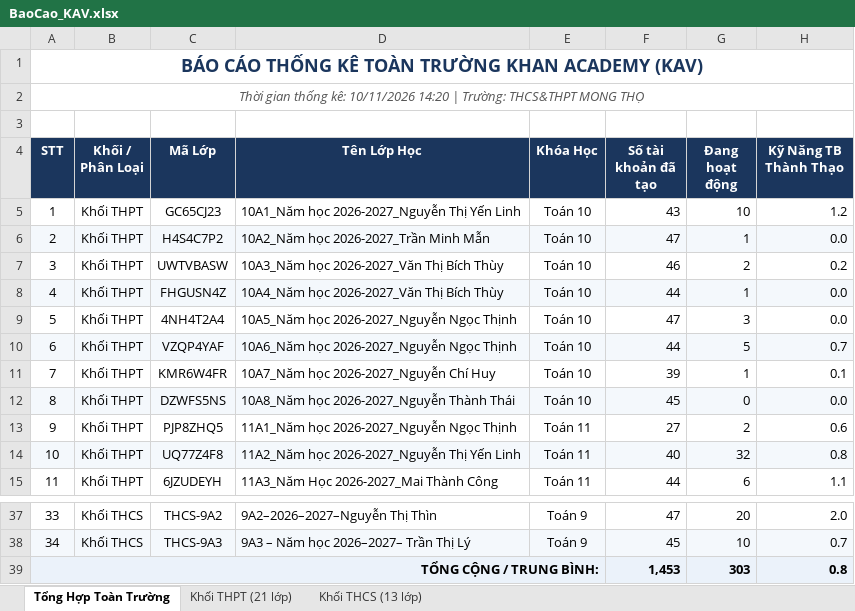
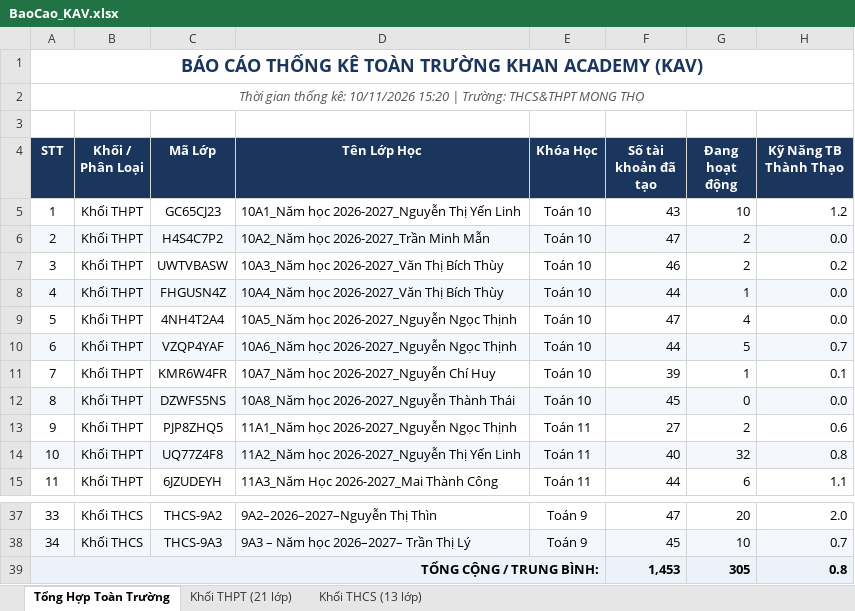
Before and after one commit to thanhthaiagu/kav-report, an Excel workbook: BaoCao_KAV.xlsx, sheet Tổng Hợp Toàn Trường, drawn as a sheet; only a part is shown, gaps mark what is left out; values as stored, in another font and other column widths than the file's, no borders; the diff names each change by its address in the sheet, - before the commit and + after, or states it on an @@ line.

```diff
--- a/BaoCao_KAV.xlsx (sheet Tổng Hợp Toàn Trường)
+++ b/BaoCao_KAV.xlsx (sheet Tổng Hợp Toàn Trường)
-A2 (STT): …kê: 10/11/2026 14:20 | Trường:…
+A2 (STT): …kê: 10/11/2026 15:20 | Trường:…
-G6 (Đang hoạt động): 1
+G6 (Đang hoạt động): 2
-G9 (Đang hoạt động): 3
+G9 (Đang hoạt động): 4
-G39 (Đang hoạt động): 303
+G39 (Đang hoạt động): 305
```
Also changed, not shown: sheet Khối THPT (21 lớp), sheet Khối THCS (13 lớp).
